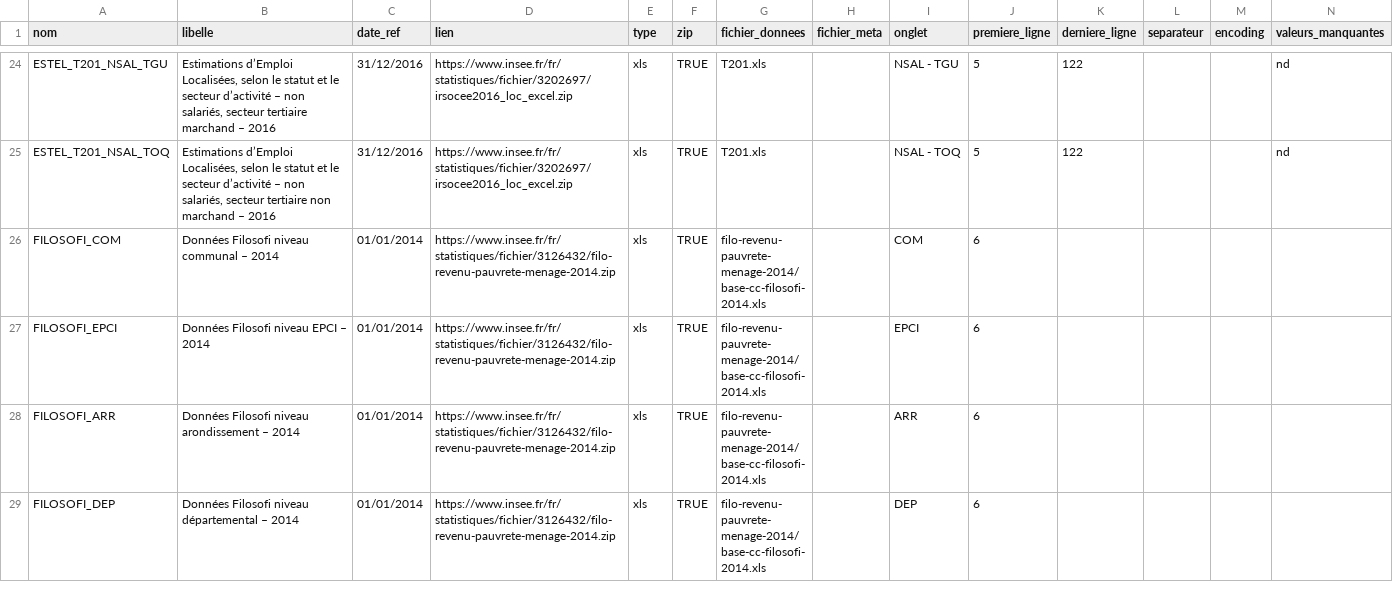
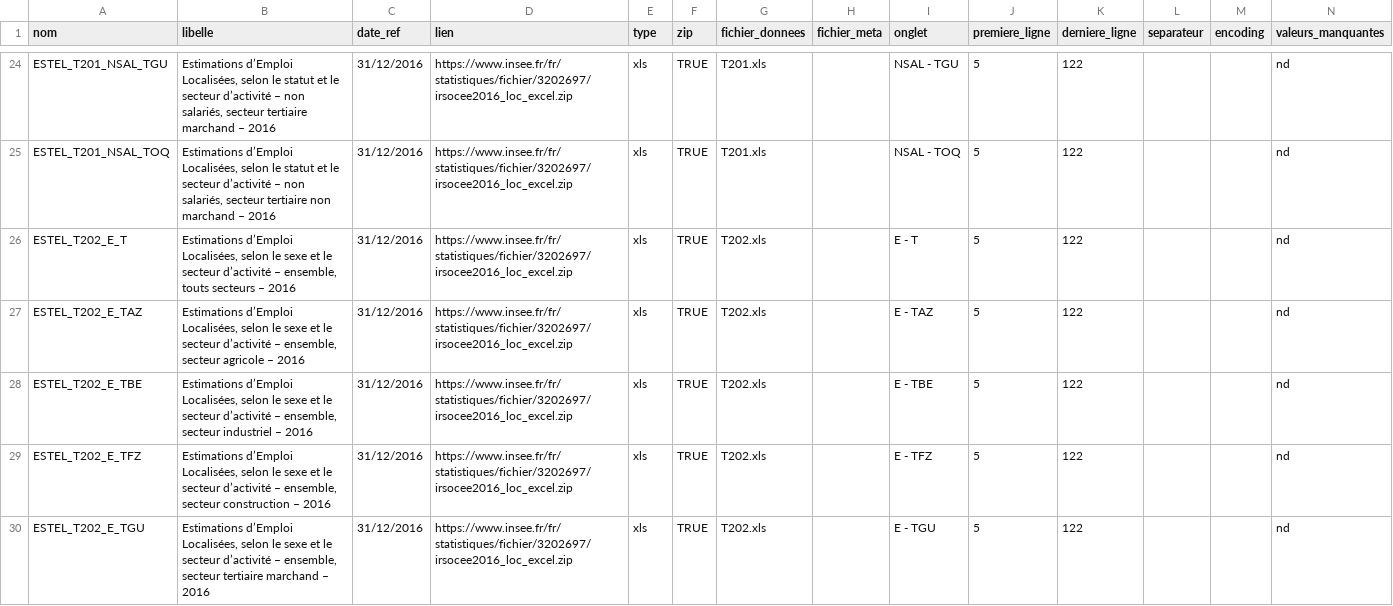
Before and after one commit to InseeFrLab/DoReMIFaSol, a CSV file: data-raw/liste_donnees.csv, drawn as a sheet; only a part is shown, gaps mark what is left out; the shorter side is filled out with more unchanged rows; the diff covers the shown part only; the diff names each change by its address in the sheet, - before the commit and + after, or states it on an @@ line.

Commit message:
Ajout du tableau T202 - Estel

```diff
--- a/data-raw/liste_donnees.csv
+++ b/data-raw/liste_donnees.csv
+row 26: ESTEL_T202_E_T | Estimations d’Emploi Localisées, selon le sexe et le secteur d’activité – ensemble, touts secteurs – 2016 | 31/12/2016 | https://www.insee.fr/fr/statistiques/fichier/3202697/irsocee2016_loc_excel.zip | xls | TRUE | T202.xls |  | E - T | 5 | 122 |  |  | nd
+row 27: ESTEL_T202_E_TAZ | Estimations d’Emploi Localisées, selon le sexe et le secteur d’activité – ensemble, secteur agricole – 2016 | 31/12/2016 | https://www.insee.fr/fr/statistiques/fichier/3202697/irsocee2016_loc_excel.zip | xls | TRUE | T202.xls |  | E - TAZ | 5 | 122 |  |  | nd
+row 28: ESTEL_T202_E_TBE | Estimations d’Emploi Localisées, selon le sexe et le secteur d’activité – ensemble, secteur industriel – 2016 | 31/12/2016 | https://www.insee.fr/fr/statistiques/fichier/3202697/irsocee2016_loc_excel.zip | xls | TRUE | T202.xls |  | E - TBE | 5 | 122 |  |  | nd
+row 29: ESTEL_T202_E_TFZ | Estimations d’Emploi Localisées, selon le sexe et le secteur d’activité – ensemble, secteur construction – 2016 | 31/12/2016 | https://www.insee.fr/fr/statistiques/fichier/3202697/irsocee2016_loc_excel.zip | xls | TRUE | T202.xls |  | E - TFZ | 5 | 122 |  |  | nd
+row 30: ESTEL_T202_E_TGU | Estimations d’Emploi Localisées, selon le sexe et le secteur d’activité – ensemble, secteur tertiaire marchand – 2016 | 31/12/2016 | https://www.insee.fr/fr/statistiques/fichier/3202697/irsocee2016_loc_excel.zip | xls | TRUE | T202.xls |  | E - TGU | 5 | 122 |  |  | nd
```
Also changed, not shown: 13 added rows elsewhere in this file, 2 other files.
